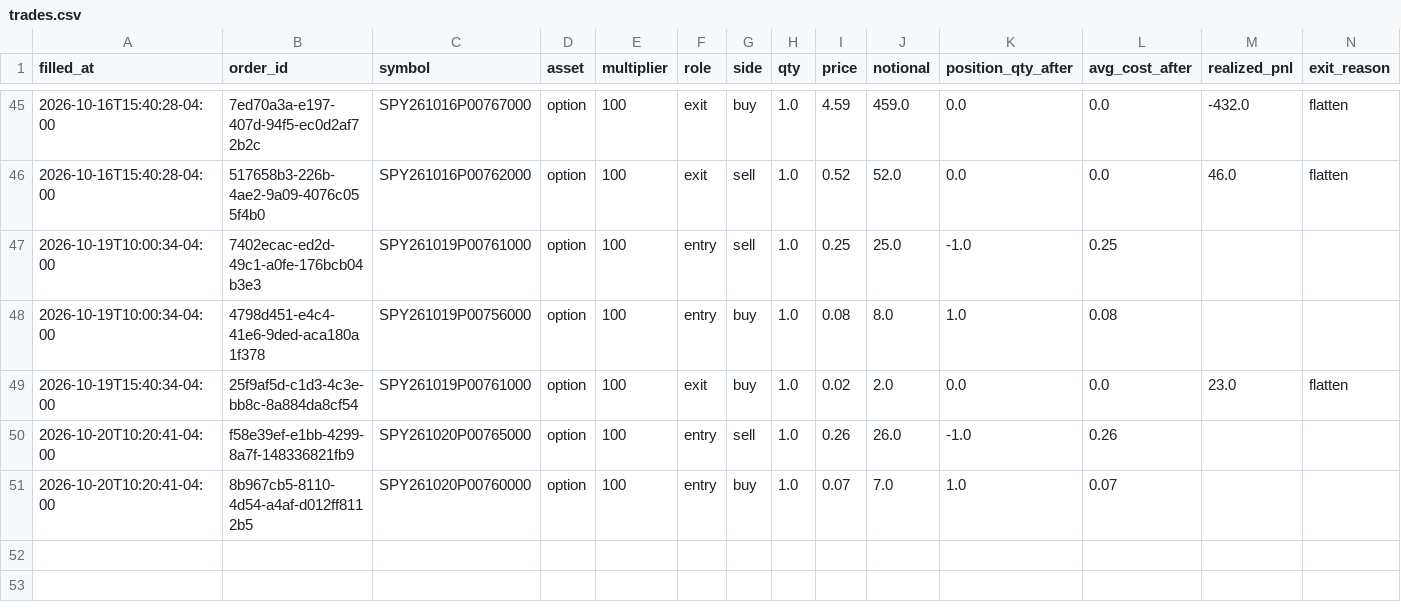
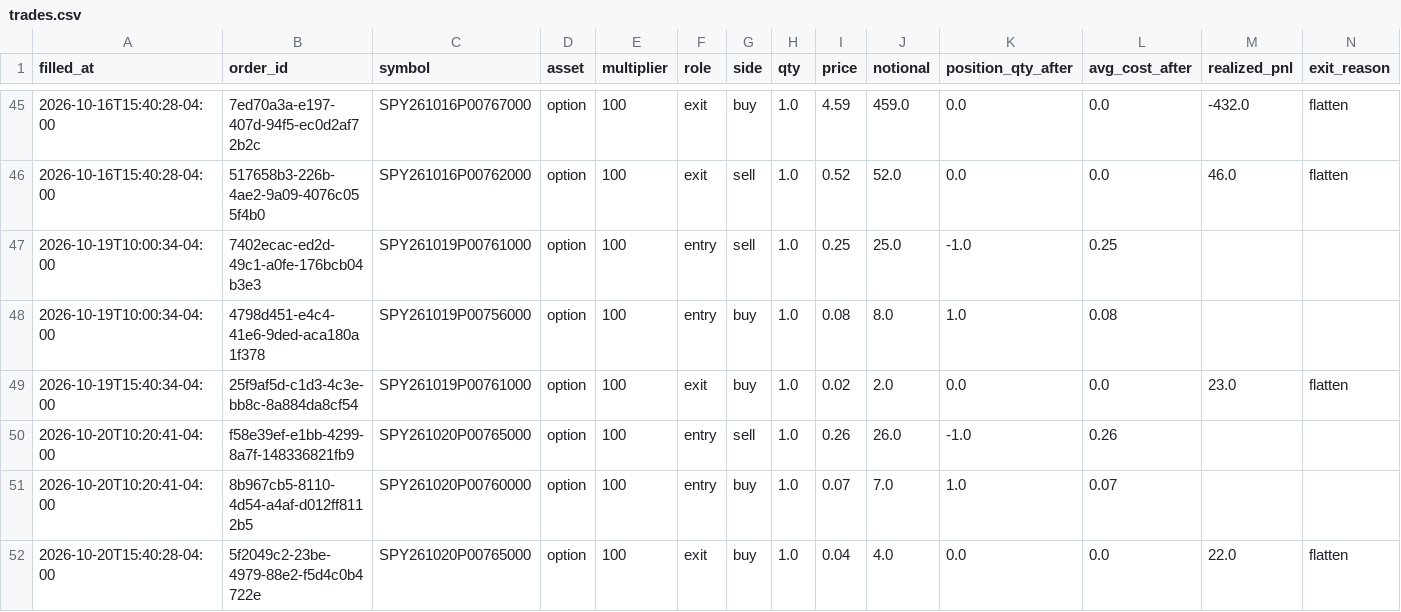
Before and after one commit to pabwear/spy-paper-desk, a CSV file: trades.csv, drawn as a sheet; only a part is shown, gaps mark what is left out; rows hold the shown columns only; the diff names each change by its address in the sheet, - before the commit and + after, or states it on an @@ line.

```diff
--- a/trades.csv
+++ b/trades.csv
+row 52: 2026-10-20T15:40:28-04:00 | 5f2049c2-23be-4979-88e2-f5d4c0b4722e | SPY261020P00765000 | option | 100 | exit | buy | 1.0 | 0.04 | 4.0 | 0.0 | 0.0 | 22.0 | flatten
```
Also changed, not shown: 12 other files.
